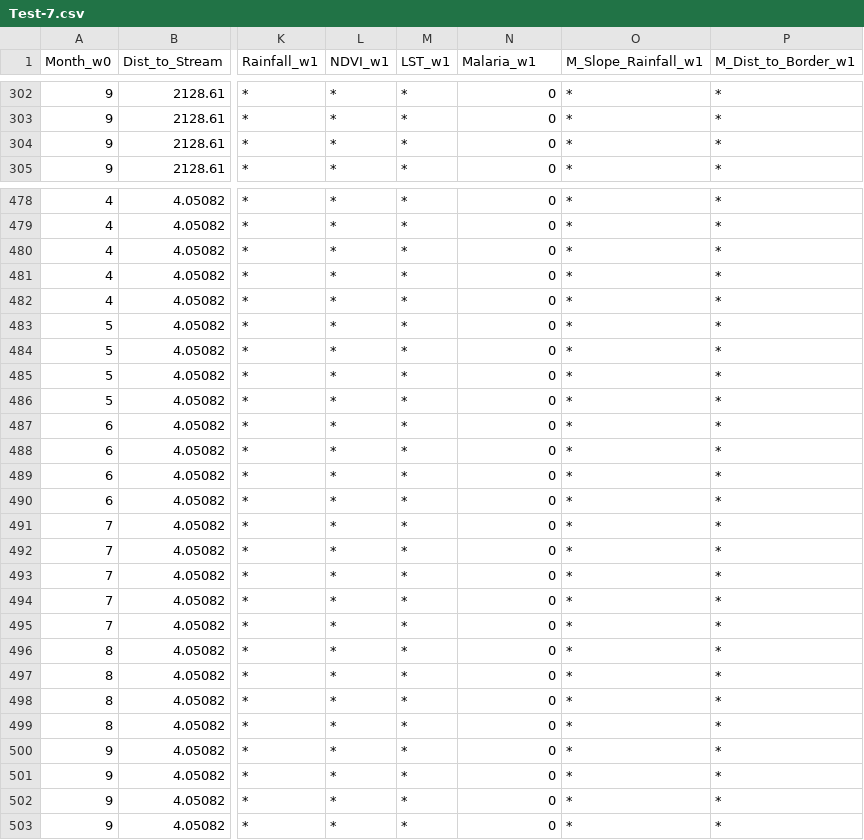
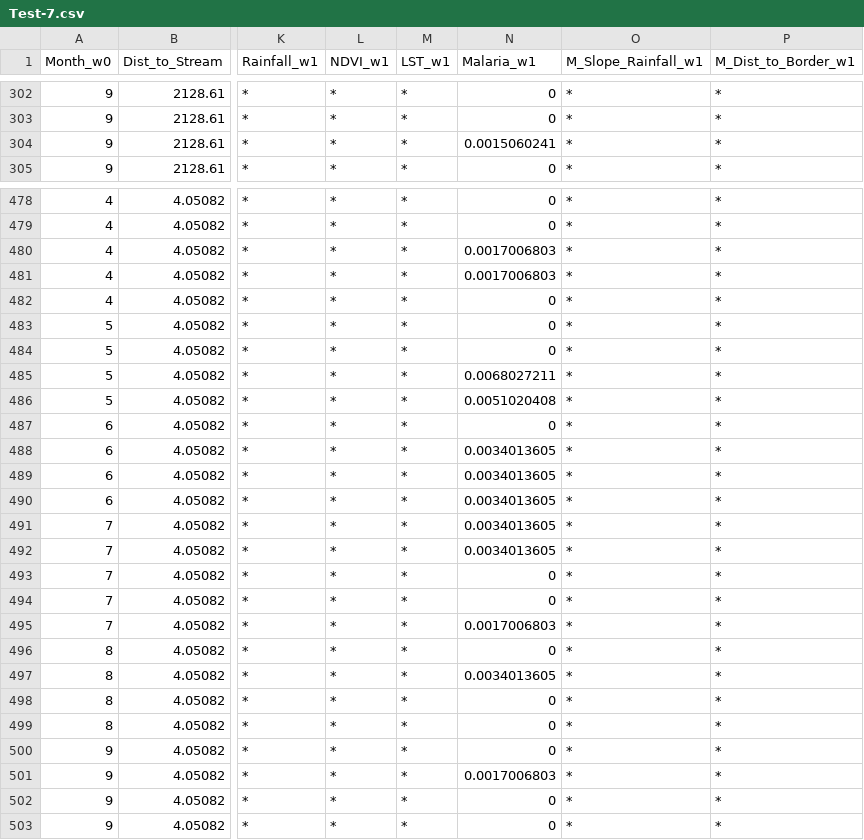
Before and after one commit to imrul001/Malaria_Modeling, a CSV file: Scripts/test-files/Test-7.csv, drawn as a sheet; only a part is shown, gaps mark what is left out; the diff covers the shown part only; the diff names each change by its address in the sheet, - before the commit and + after, or states it on an @@ line.

```diff
--- a/Scripts/test-files/Test-7.csv
+++ b/Scripts/test-files/Test-7.csv
-N304 (Malaria_w1): 0
+N304 (Malaria_w1): 0.0015060241
-N480:N481 (Malaria_w1): 0
+N480:N481 (Malaria_w1): 0.0017006803
-N485 (Malaria_w1): 0
+N485 (Malaria_w1): 0.0068027211
-N486 (Malaria_w1): 0
+N486 (Malaria_w1): 0.0051020408
-N488:N492 (Malaria_w1): 0
+N488:N492 (Malaria_w1): 0.0034013605
-N495 (Malaria_w1): 0
+N495 (Malaria_w1): 0.0017006803
-N497 (Malaria_w1): 0
+N497 (Malaria_w1): 0.0034013605
-N501 (Malaria_w1): 0
+N501 (Malaria_w1): 0.0017006803
```
Also changed, not shown: 77 edited cells elsewhere in this file, Scripts/test-files/Test-4.csv, Scripts/test-files/Test-5.csv, 9 other files.
